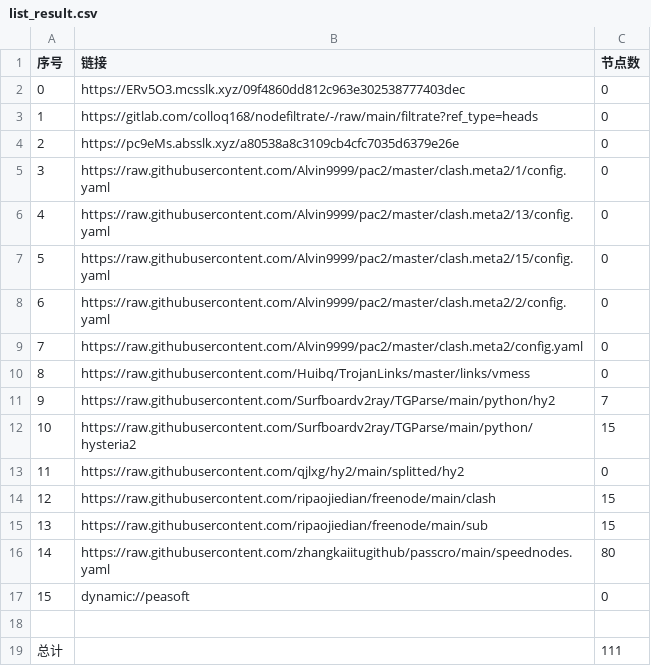
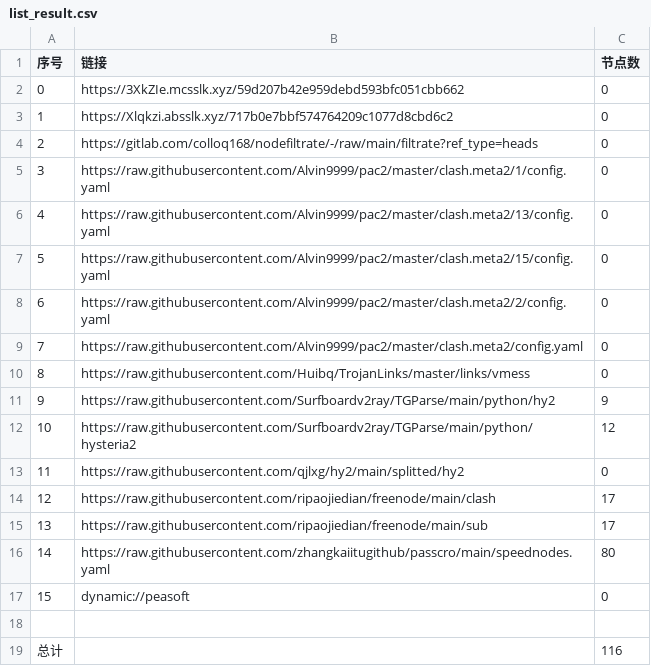
Before and after one commit to jamph826/NoMoreWalls, a CSV file: list_result.csv, drawn as a sheet.

```diff
--- a/list_result.csv
+++ b/list_result.csv
@@ -1,5 +1,5 @@
 序号,链接,节点数
-0,https://ERv5O3.mcsslk.xyz/09f4860dd812c963e302538777403dec,0
-1,https://gitlab.com/colloq168/nodefiltrate/-/raw/main/filtrate?ref_type=heads,0
-2,https://pc9eMs.absslk.xyz/a80538a8c3109cb4cfc7035d6379e26e,0
+0,https://3XkZIe.mcsslk.xyz/59d207b42e959debd593bfc051cbb662,0
+1,https://Xlqkzi.absslk.xyz/717b0e7bbf574764209c1077d8cbd6c2,0
+2,https://gitlab.com/colloq168/nodefiltrate/-/raw/main/filtrate?ref_type=heads,0
 3,https://raw.githubusercontent.com/Alvin9999/pac2/master/clash.meta2/1/config.yaml,0
@@ -10,7 +10,7 @@
 8,https://raw.githubusercontent.com/Huibq/TrojanLinks/master/links/vmess,0
-9,https://raw.githubusercontent.com/Surfboardv2ray/TGParse/main/python/hy2,7
-10,https://raw.githubusercontent.com/Surfboardv2ray/TGParse/main/python/hysteria2,15
+9,https://raw.githubusercontent.com/Surfboardv2ray/TGParse/main/python/hy2,9
+10,https://raw.githubusercontent.com/Surfboardv2ray/TGParse/main/python/hysteria2,12
 11,https://raw.githubusercontent.com/qjlxg/hy2/main/splitted/hy2,0
-12,https://raw.githubusercontent.com/ripaojiedian/freenode/main/clash,15
-13,https://raw.githubusercontent.com/ripaojiedian/freenode/main/sub,15
+12,https://raw.githubusercontent.com/ripaojiedian/freenode/main/clash,17
+13,https://raw.githubusercontent.com/ripaojiedian/freenode/main/sub,17
 14,https://raw.githubusercontent.com/zhangkaiitugithub/passcro/main/speednodes.yaml,80
@@ -18,2 +18,2 @@
 
-总计,,111
+总计,,116
```
Also changed, not shown: 17 other files.
